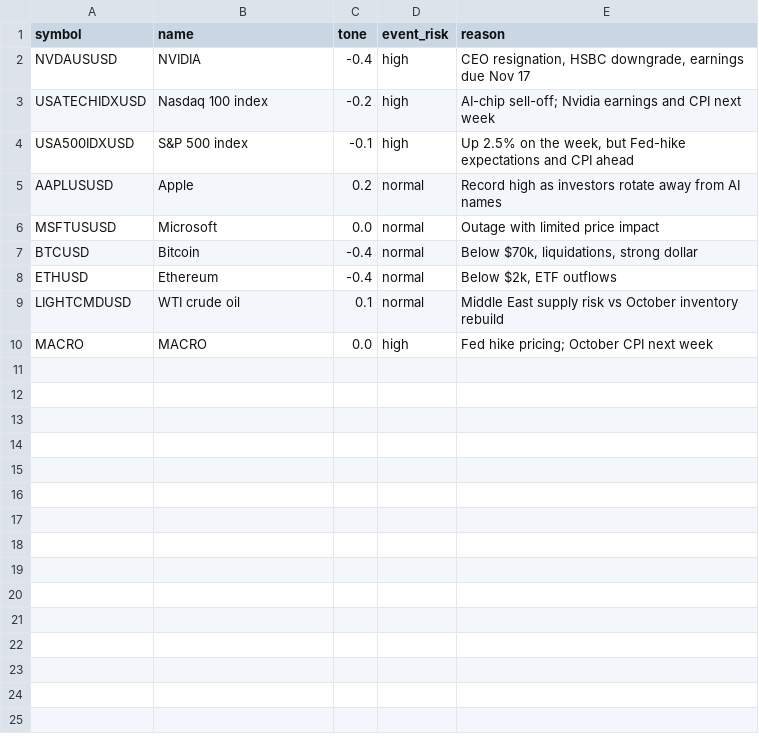
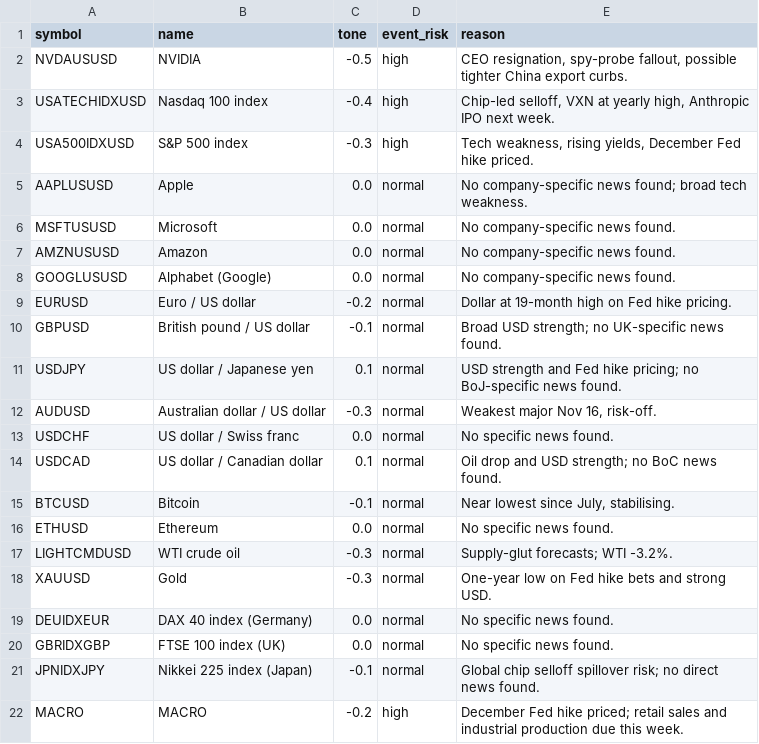
Before and after one commit to Samettutuncu33/Project-Atlantis, a CSV file: live/out/intel_views.csv, drawn as a sheet.

```diff
--- a/live/out/intel_views.csv
+++ b/live/out/intel_views.csv
@@ -1,10 +1,22 @@
 symbol,name,tone,event_risk,reason
-NVDAUSUSD,NVIDIA,-0.4,high,"CEO resignation, HSBC downgrade, earnings due Nov 17"
-USATECHIDXUSD,Nasdaq 100 index,-0.2,high,AI-chip sell-off; Nvidia earnings and CPI next week
-USA500IDXUSD,S&P 500 index,-0.1,high,"Up 2.5% on the week, but Fed-hike expectations and CPI ahead"
-AAPLUSUSD,Apple,0.2,normal,Record high as investors rotate away from AI names
-MSFTUSUSD,Microsoft,0.0,normal,Outage with limited price impact
-BTCUSD,Bitcoin,-0.4,normal,"Below $70k, liquidations, strong dollar"
-ETHUSD,Ethereum,-0.4,normal,"Below $2k, ETF outflows"
-LIGHTCMDUSD,WTI crude oil,0.1,normal,Middle East supply risk vs October inventory rebuild
-MACRO,MACRO,0.0,high,Fed hike pricing; October CPI next week
+NVDAUSUSD,NVIDIA,-0.5,high,"CEO resignation, spy-probe fallout, possible tighter China export curbs."
+USATECHIDXUSD,Nasdaq 100 index,-0.4,high,"Chip-led selloff, VXN at yearly high, Anthropic IPO next week."
+USA500IDXUSD,S&P 500 index,-0.3,high,"Tech weakness, rising yields, December Fed hike priced."
+AAPLUSUSD,Apple,0.0,normal,No company-specific news found; broad tech weakness.
+MSFTUSUSD,Microsoft,0.0,normal,No company-specific news found.
+AMZNUSUSD,Amazon,0.0,normal,No company-specific news found.
+GOOGLUSUSD,Alphabet (Google),0.0,normal,No company-specific news found.
+EURUSD,Euro / US dollar,-0.2,normal,Dollar at 19-month high on Fed hike pricing.
+GBPUSD,British pound / US dollar,-0.1,normal,Broad USD strength; no UK-specific news found.
+USDJPY,US dollar / Japanese yen,0.1,normal,USD strength and Fed hike pricing; no BoJ-specific news found.
+AUDUSD,Australian dollar / US dollar,-0.3,normal,"Weakest major Nov 16, risk-off."
+USDCHF,US dollar / Swiss franc,0.0,normal,No specific news found.
+USDCAD,US dollar / Canadian dollar,0.1,normal,Oil drop and USD strength; no BoC news found.
+BTCUSD,Bitcoin,-0.1,normal,"Near lowest since July, stabilising."
+ETHUSD,Ethereum,0.0,normal,No specific news found.
+LIGHTCMDUSD,WTI crude oil,-0.3,normal,Supply-glut forecasts; WTI -3.2%.
+XAUUSD,Gold,-0.3,normal,One-year low on Fed hike bets and strong USD.
+DEUIDXEUR,DAX 40 index (Germany),0.0,normal,No specific news found.
+GBRIDXGBP,FTSE 100 index (UK),0.0,normal,No specific news found.
+JPNIDXJPY,Nikkei 225 index (Japan),-0.1,normal,Global chip selloff spillover risk; no direct news found.
+MACRO,MACRO,-0.2,high,December Fed hike priced; retail sales and industrial production due this week.
```
Also changed, not shown: live/out/agents.csv, live/out/checks.csv, 28 other files.
